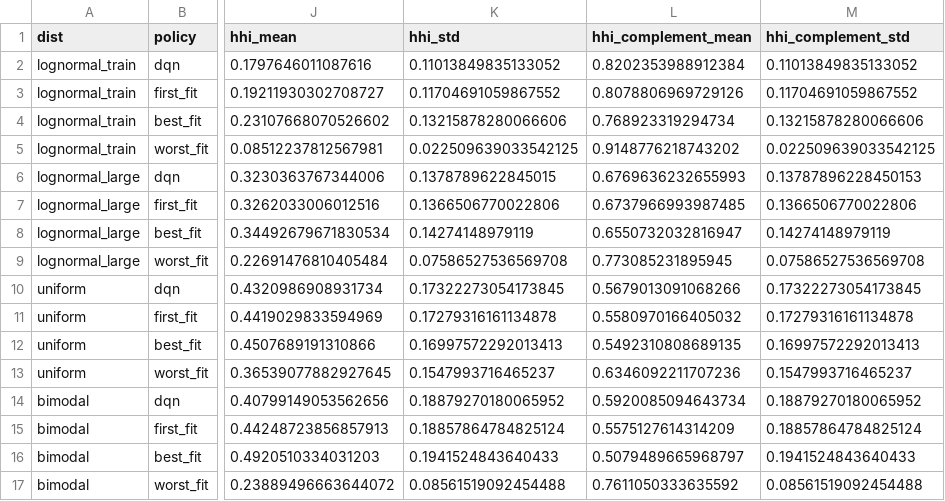
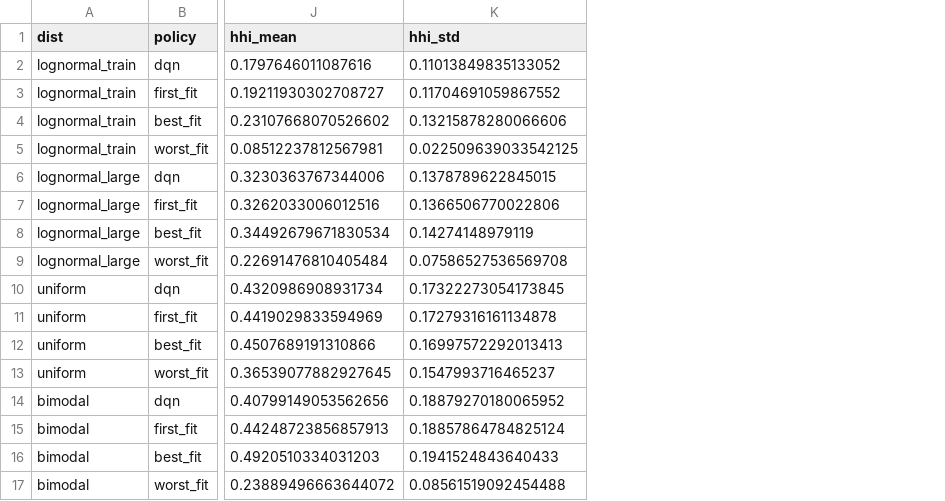
Before and after one commit to Simon-vr/RL_in_Malloc, a CSV file: results/metrics/eval_summary.csv, drawn as a sheet; only a part is shown, gaps mark what is left out; the diff names each change by its address in the sheet, - before the commit and + after, or states it on an @@ line.

Commit message:
docs: unify HHI to the paper's single definition and explain it in README
- rlmalloc/metrics.py: single HHI = sum((l_i/S)^2); compute_metrics returns 3-tuple
- remove hhi_complement from metrics, tables, CSVs, JSON and plots everywhere
- README (EN + 中文): unified HHI explanation (range, direction, bound
  HHI <= 1-fragmentation, why Worst-Fit is lowest, paper's printed values = 1-HHI)
- docs/DEVIATIONS.md: add proof that the paper's numbers cannot be sum(s_i^2)
- tests: 22 passing (adds HHI <= 1-fragmentation bound test)
- regenerate results/ with the unified metric set

```diff
--- a/results/metrics/eval_summary.csv
+++ b/results/metrics/eval_summary.csv
-column L (hhi_complement_mean), rows 2-17: 0.8202353988912384 | 0.8078806969729126 | 0.768923319294734 | 0.9148776218743202 | 0.6769636232655993 | 0.6737966993987485 | 0.6550732032816947 | 0.773085231895945 | 0.5679013091068266 | 0.5580970166405032 | 0.5492310808689135 | 0.6346092211707236 | 0.5920085094643734 | 0.5575127614314209 | 0.5079489665968797 | 0.7611050333635592
-column M (hhi_complement_std), rows 2-17: 0.11013849835133052 | 0.11704691059867552 | 0.13215878280066606 | 0.022509639033542125 | 0.13787896228450153 | 0.1366506770022806 | 0.14274148979119 | 0.07586527536569708 | 0.17322273054173845 | 0.17279316161134878 | 0.16997572292013413 | 0.1547993716465237 | 0.18879270180065952 | 0.18857864784825124 | 0.1941524843640433 | 0.08561519092454488
```
Also changed, not shown: 23 other files.
